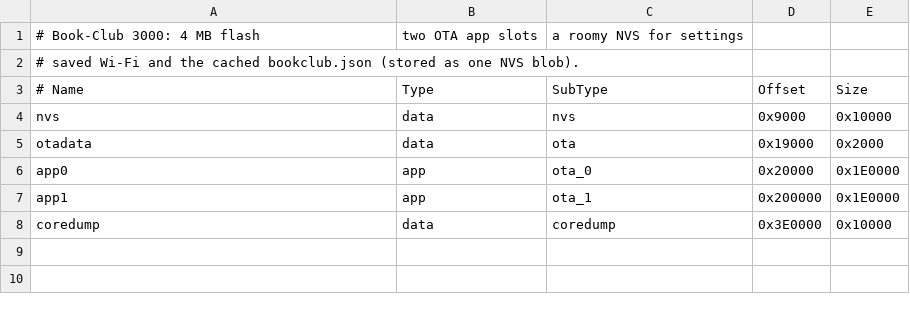
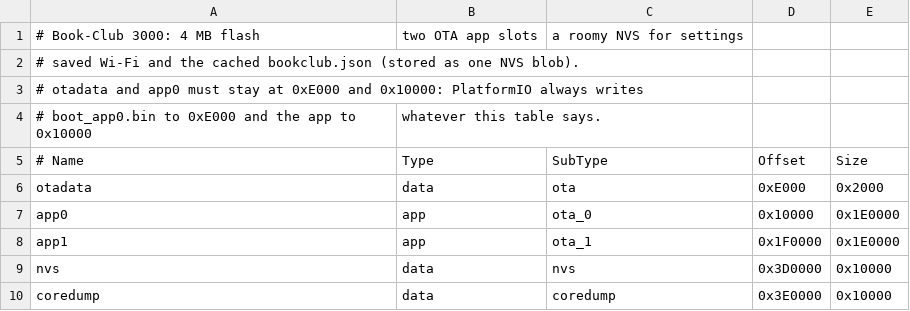
Before and after one commit to moochin/book-club-3000, a CSV file: firmware/partitions.csv, drawn as a sheet.

```diff
--- a/firmware/partitions.csv
+++ b/firmware/partitions.csv
@@ -2,7 +2,9 @@
 # saved Wi-Fi and the cached bookclub.json (stored as one NVS blob).
+# otadata and app0 must stay at 0xE000 and 0x10000: PlatformIO always writes
+# boot_app0.bin to 0xE000 and the app to 0x10000, whatever this table says.
 # Name,    Type, SubType,  Offset,   Size
-nvs,       data, nvs,      0x9000,   0x10000
-otadata,   data, ota,      0x19000,  0x2000
-app0,      app,  ota_0,    0x20000,  0x1E0000
-app1,      app,  ota_1,    0x200000, 0x1E0000
+otadata,   data, ota,      0xE000,   0x2000
+app0,      app,  ota_0,    0x10000,  0x1E0000
+app1,      app,  ota_1,    0x1F0000, 0x1E0000
+nvs,       data, nvs,      0x3D0000, 0x10000
 coredump,  data, coredump, 0x3E0000, 0x10000
```
